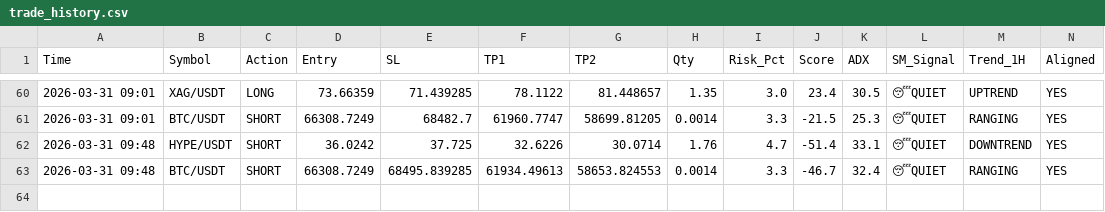
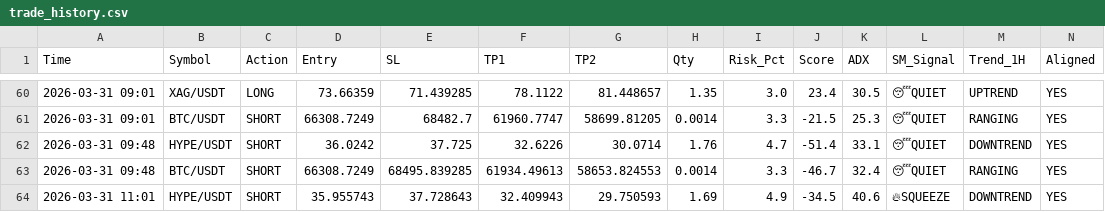
Before and after one commit to alifhawari-dotcom/crypto-ai-agent, a CSV file: trade_history.csv, drawn as a sheet; only a part is shown, gaps mark what is left out; rows hold the shown columns only; the diff names each change by its address in the sheet, - before the commit and + after, or states it on an @@ line.

Commit message:
Update trade history [skip ci]

```diff
--- a/trade_history.csv
+++ b/trade_history.csv
+row 64: 2026-03-31 11:01 | HYPE/USDT | SHORT | 35.955743 | 37.728643 | 32.409943 | 29.750593 | 1.69 | 4.9 | -34.5 | 40.6 | 🔥SQUEEZE | DOWNTREND | YES
```
